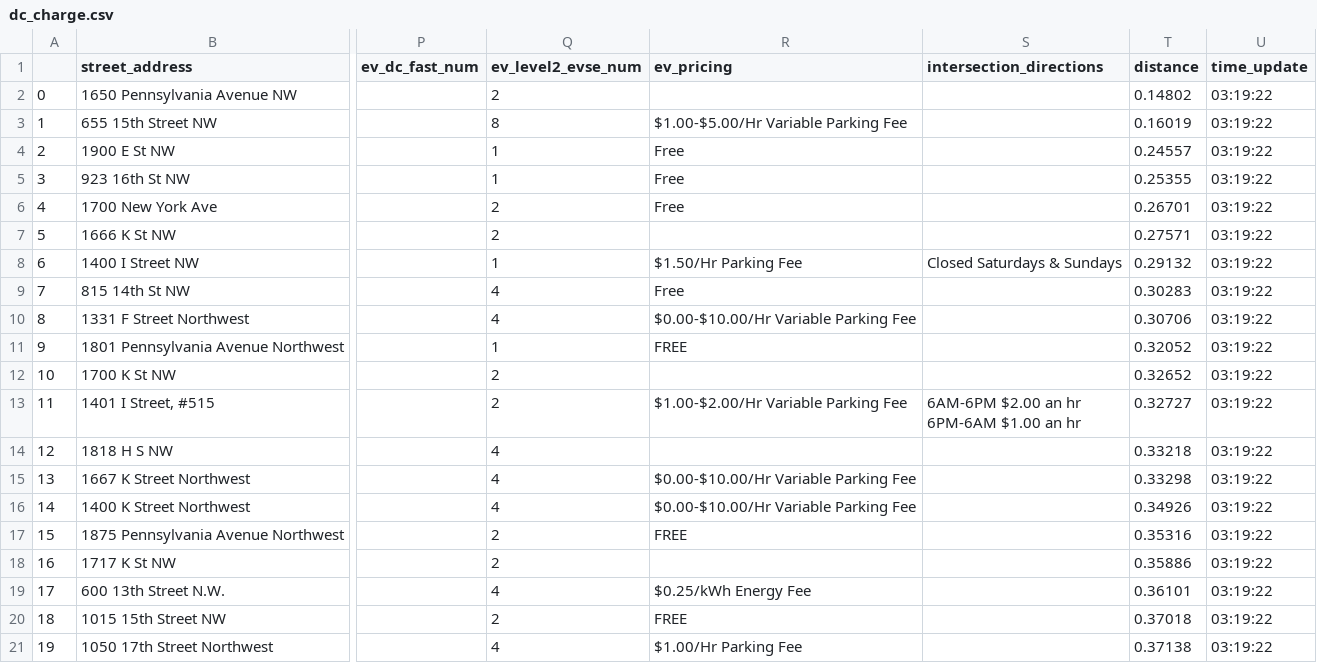
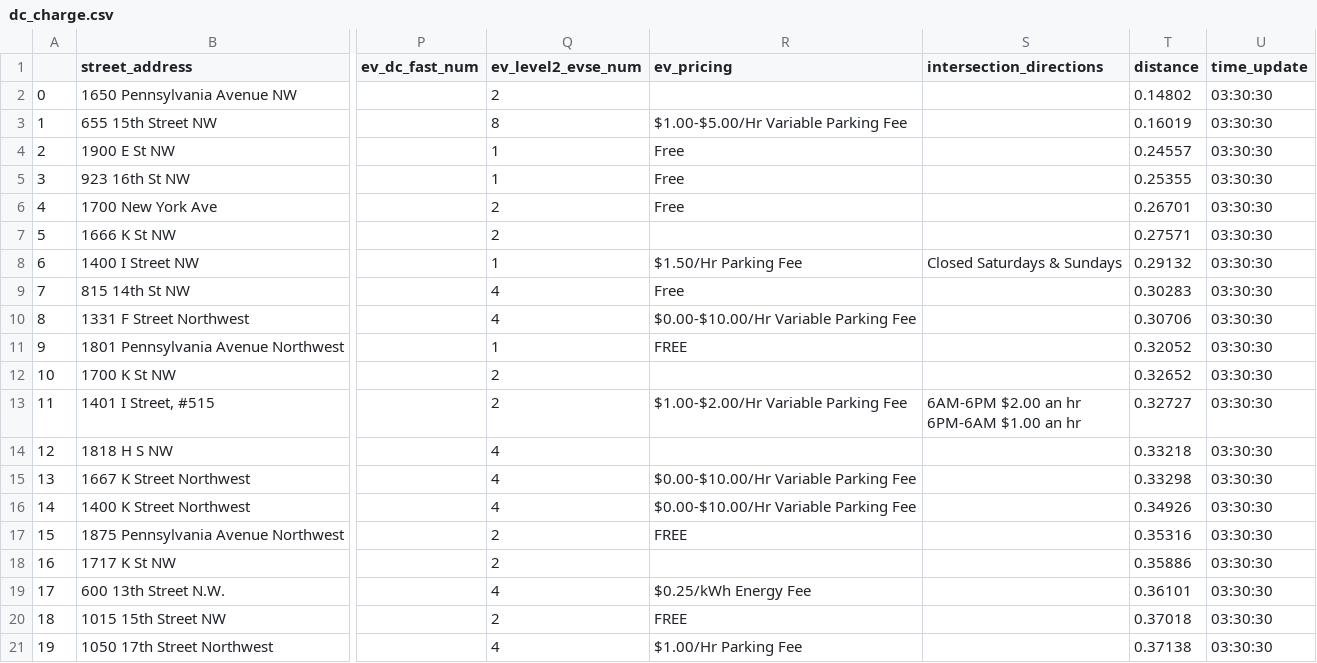
Before and after one commit to isaiahdwest/res_ev, a CSV file: dc_charge.csv, drawn as a sheet; only a part is shown, gaps mark what is left out; the diff names each change by its address in the sheet, - before the commit and + after, or states it on an @@ line.

```diff
--- a/dc_charge.csv
+++ b/dc_charge.csv
-U2:U21 (time_update): 03:19:22
+U2:U21 (time_update): 03:30:30
```
